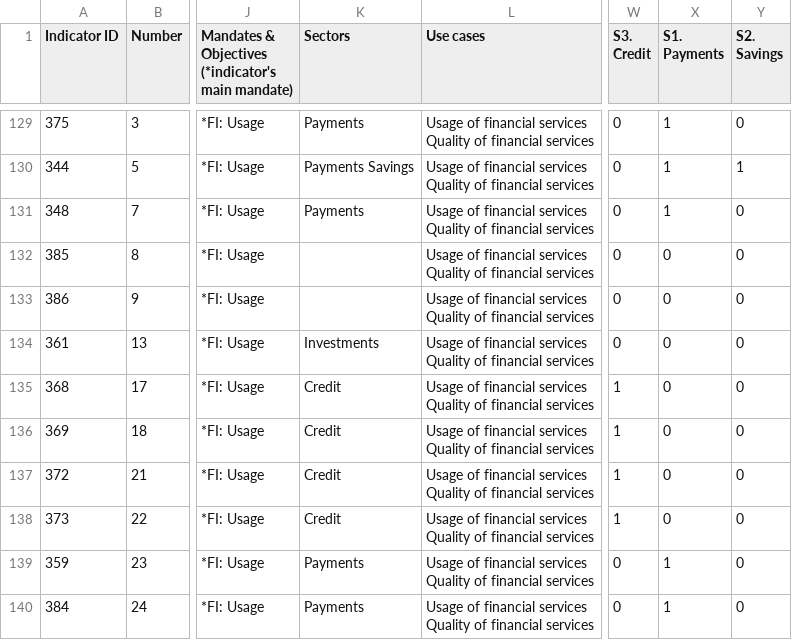
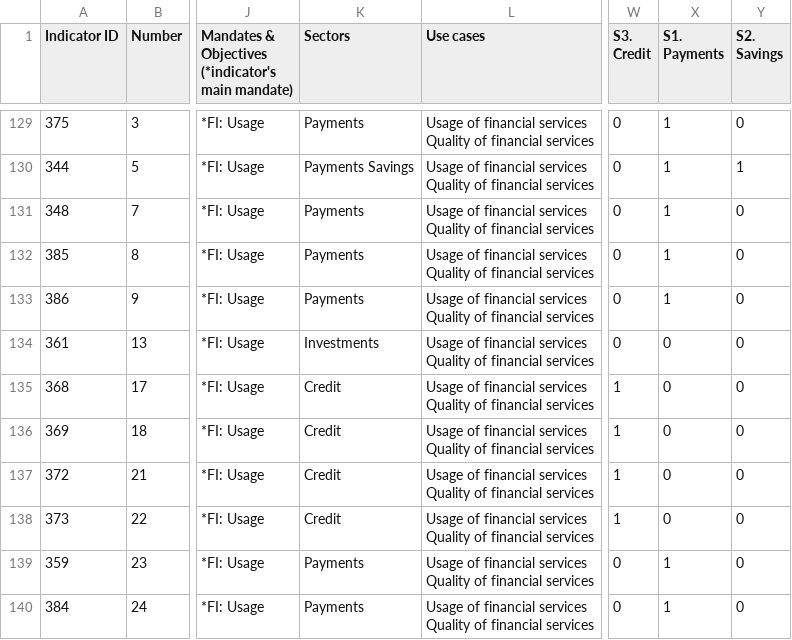
Before and after one commit to pgubb/cgap-sgdd-indicators, a CSV file: data/RGDD indicators_070125_final.csv, drawn as a sheet; only a part is shown, gaps mark what is left out; the diff names each change by its address in the sheet, - before the commit and + after, or states it on an @@ line.

```diff
--- a/data/RGDD indicators_070125_final.csv
+++ b/data/RGDD indicators_070125_final.csv
-K132:K133 (Sectors): (empty)
+K132:K133 (Sectors): Payments
-X132:X133 (S1. Payments): 0
+X132:X133 (S1. Payments): 1
```
Also changed, not shown: 6 other files.
